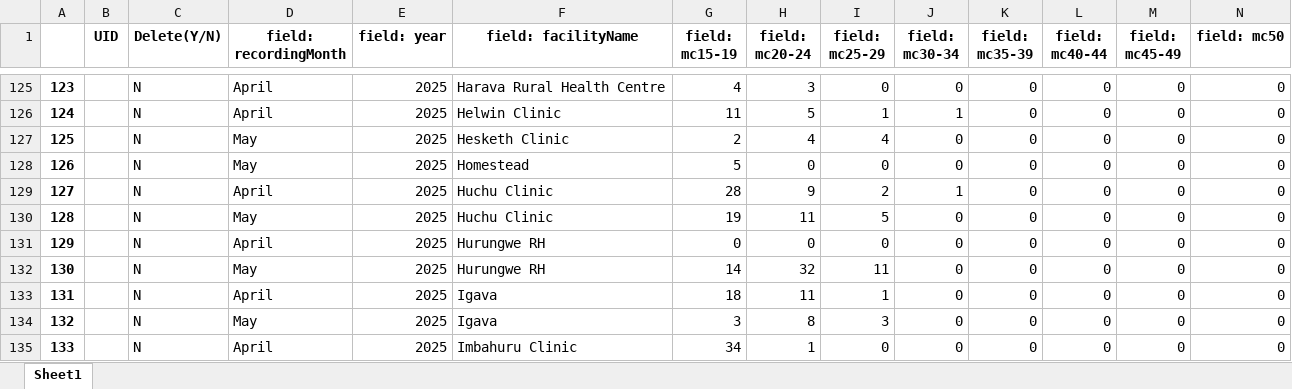
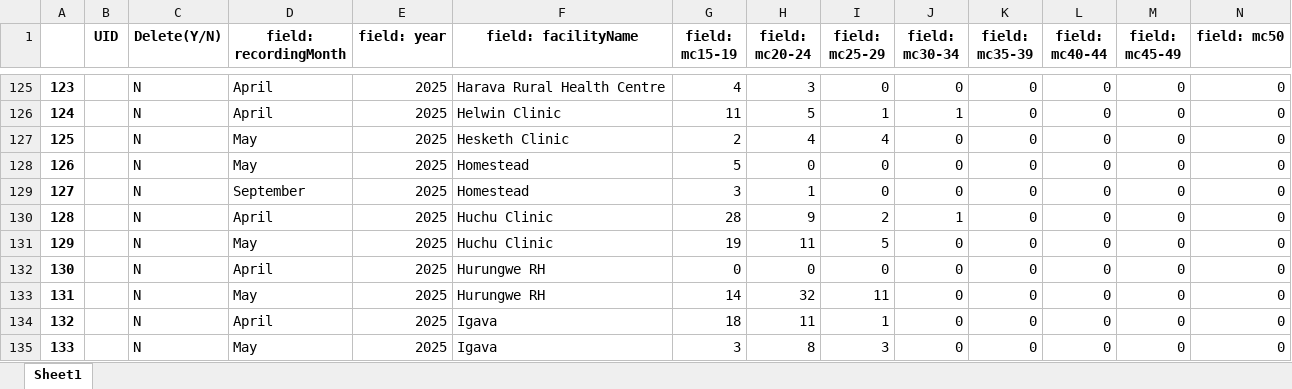
Before and after one commit to ashleymutenha/zazicProgrammaticReport, an Excel workbook: resultantLookupTable.xlsx, sheet Sheet1, drawn as a sheet; only a part is shown, gaps mark what is left out; the shorter side is filled out with more unchanged rows; values as stored, in another font and other column widths than the file's, no borders; addresses are those after the commit; rows hold the shown columns only; the diff names each change by its address in the sheet, - before the commit and + after, or states it on an @@ line.

```diff
--- a/resultantLookupTable.xlsx (sheet Sheet1)
+++ b/resultantLookupTable.xlsx (sheet Sheet1)
+row 129: 127 |  | N | September | 2025 | Homestead | 3 | 1 | 0 | 0 | 0 | 0 | 0 | 0
@@ column A renumbered from row 130 down @@
```
Also changed, not shown: corrections.xlsx, data.xlsx, 7 other files.
